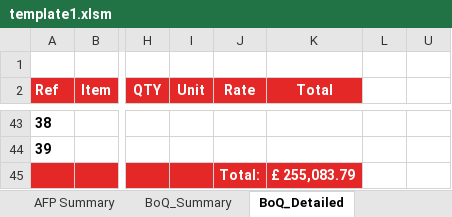
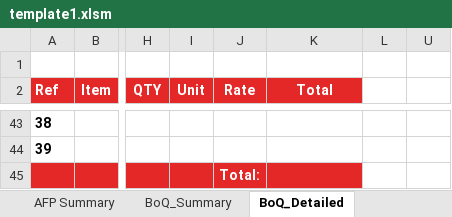
Before and after one commit to exoticaitsolutions/SteelAutomation, an Excel workbook: backend/xlsm_file_template/template1.xlsm, sheet BoQ_Detailed, drawn as a sheet; only a part is shown, gaps mark what is left out; values as stored, in another font and other column widths than the file's, no borders; table styles not drawn; the diff names each change by its address in the sheet, - before the commit and + after, or states it on an @@ line.

```diff
--- a/backend/xlsm_file_template/template1.xlsm (sheet BoQ_Detailed)
+++ b/backend/xlsm_file_template/template1.xlsm (sheet BoQ_Detailed)
-K45 (Total): £ 255,083.79
+K45 (Total): (empty)
```
Also changed, not shown: sheet AFP Summary, formulas that keep their value, charts or pictures, 26 other files.
